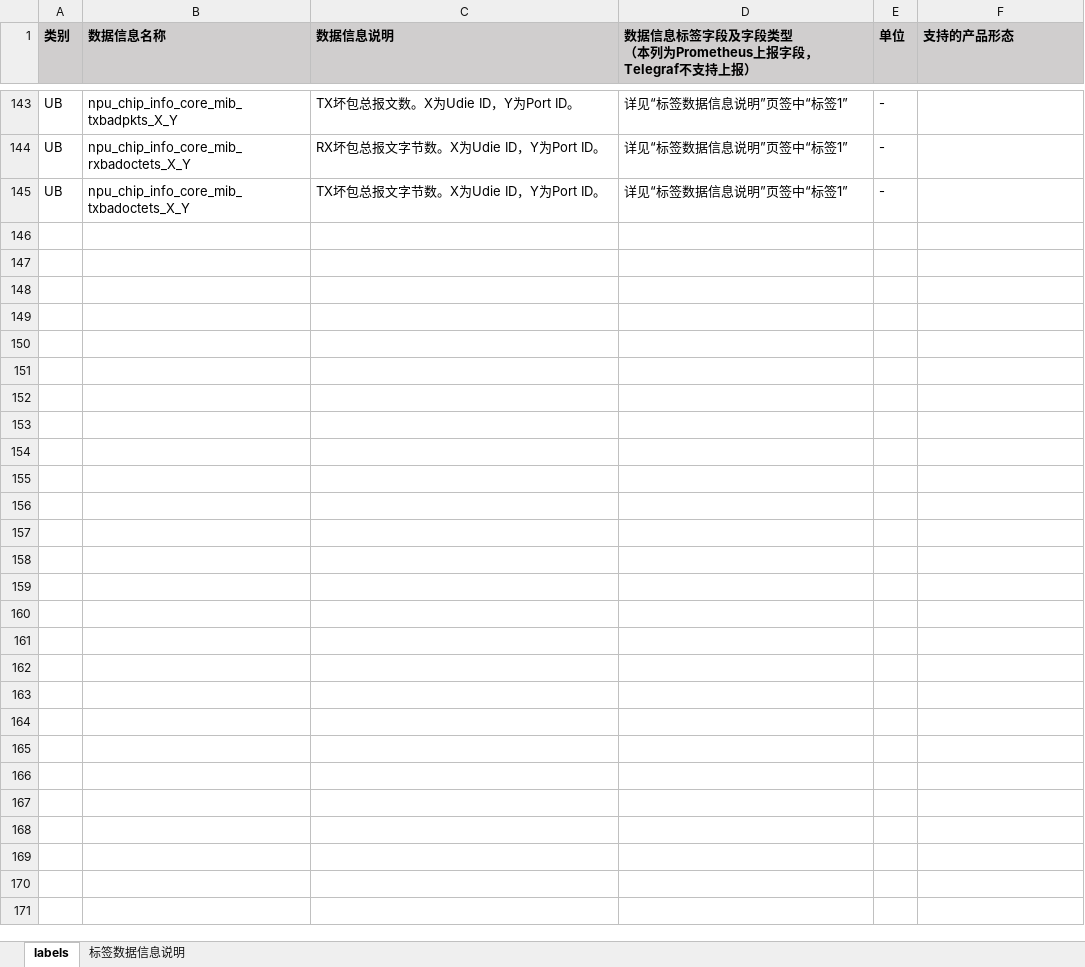
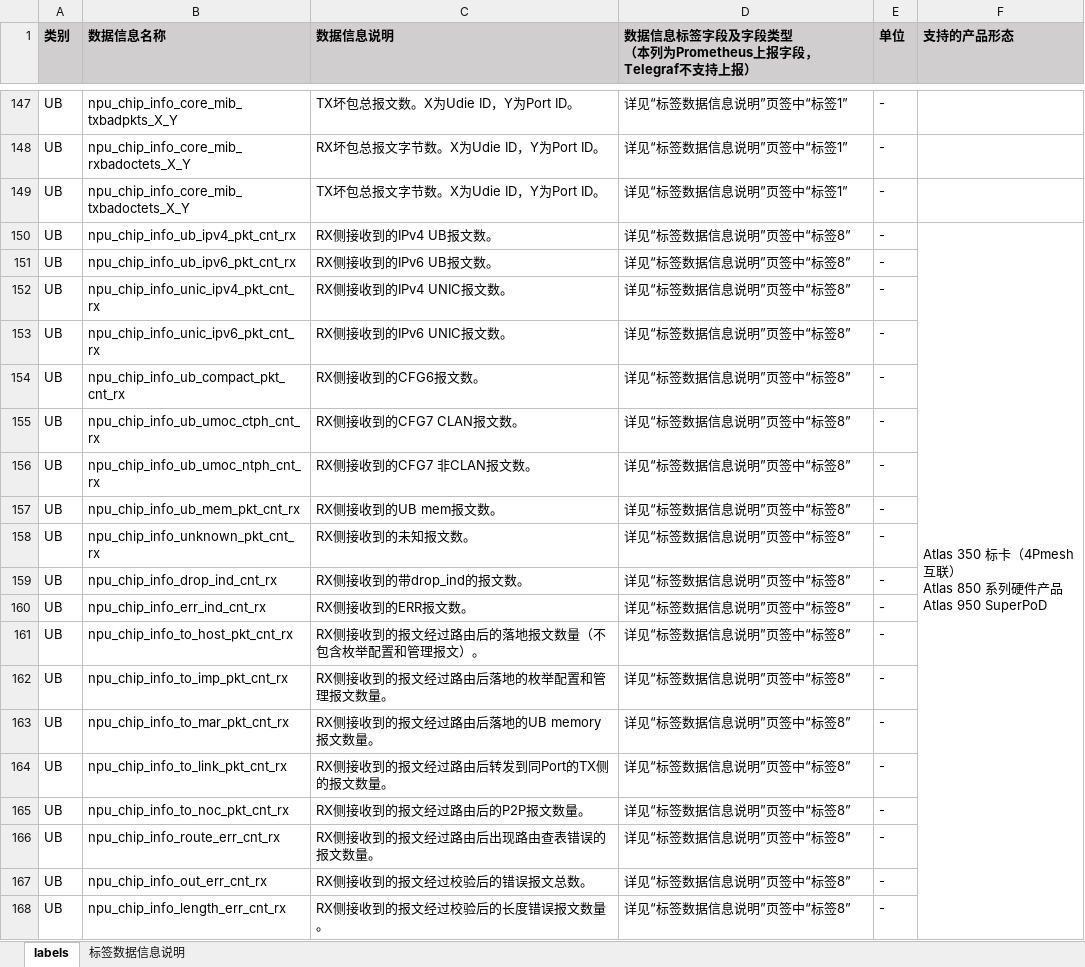
Before and after one commit to Ascend/mind-cluster, an Excel workbook: docs/zh/resource/数据信息说明.xlsx, sheet labels, drawn as a sheet; only a part is shown, gaps mark what is left out; values as stored, in another font and other column widths than the file's, no borders; ↵ is a line break in a cell; the diff covers the shown part only; the diff names each change by its address in the sheet, - before the commit and + after, or states it on an @@ line.

```diff
--- a/docs/zh/resource/数据信息说明.xlsx (sheet labels)
+++ b/docs/zh/resource/数据信息说明.xlsx (sheet labels)
+row 150: UB | npu_chip_info_ub_ipv4_pkt_cnt_rx | RX侧接收到的IPv4 UB报文数。 | 详见“标签数据信息说明”页签中“标签8” | - | Atlas 350 标卡（4Pmesh互联） ↵ Atlas 850 系列硬件产品 ↵ Atlas 950 SuperPoD
+row 151: UB | npu_chip_info_ub_ipv6_pkt_cnt_rx | RX侧接收到的IPv6 UB报文数。 | 详见“标签数据信息说明”页签中“标签8” | -
+row 152: UB | npu_chip_info_unic_ipv4_pkt_cnt_rx | RX侧接收到的IPv4 UNIC报文数。 | 详见“标签数据信息说明”页签中“标签8” | -
+row 153: UB | npu_chip_info_unic_ipv6_pkt_cnt_rx | RX侧接收到的IPv6 UNIC报文数。 | 详见“标签数据信息说明”页签中“标签8” | -
+row 154: UB | npu_chip_info_ub_compact_pkt_cnt_rx | RX侧接收到的CFG6报文数。 | 详见“标签数据信息说明”页签中“标签8” | -
+row 155: UB | npu_chip_info_ub_umoc_ctph_cnt_rx | RX侧接收到的CFG7 CLAN报文数。 | 详见“标签数据信息说明”页签中“标签8” | -
+row 156: UB | npu_chip_info_ub_umoc_ntph_cnt_rx | RX侧接收到的CFG7 非CLAN报文数。 | 详见“标签数据信息说明”页签中“标签8” | -
+row 157: UB | npu_chip_info_ub_mem_pkt_cnt_rx | RX侧接收到的UB mem报文数。 | 详见“标签数据信息说明”页签中“标签8” | -
+row 158: UB | npu_chip_info_unknown_pkt_cnt_rx | RX侧接收到的未知报文数。 | 详见“标签数据信息说明”页签中“标签8” | -
+row 159: UB | npu_chip_info_drop_ind_cnt_rx | RX侧接收到的带drop_ind的报文数。 | 详见“标签数据信息说明”页签中“标签8” | -
+row 160: UB | npu_chip_info_err_ind_cnt_rx | RX侧接收到的ERR报文数。 | 详见“标签数据信息说明”页签中“标签8” | -
+row 161: UB | npu_chip_info_to_host_pkt_cnt_rx | RX侧接收到的报文经过路由后的落地报文数量（不包含枚举配置和管理报文）。 | 详见“标签数据信息说明”页签中“标签8” | -
+row 162: UB | npu_chip_info_to_imp_pkt_cnt_rx | RX侧接收到的报文经过路由后落地的枚举配置和管理报文数量。 | 详见“标签数据信息说明”页签中“标签8” | -
+row 163: UB | npu_chip_info_to_mar_pkt_cnt_rx | RX侧接收到的报文经过路由后落地的UB memory报文数量。 | 详见“标签数据信息说明”页签中“标签8” | -
+row 164: UB | npu_chip_info_to_link_pkt_cnt_rx | RX侧接收到的报文经过路由后转发到同Port的TX侧的报文数量。 | 详见“标签数据信息说明”页签中“标签8” | -
+row 165: UB | npu_chip_info_to_noc_pkt_cnt_rx | RX侧接收到的报文经过路由后的P2P报文数量。 | 详见“标签数据信息说明”页签中“标签8” | -
+row 166: UB | npu_chip_info_route_err_cnt_rx | RX侧接收到的报文经过路由后出现路由查表错误的报文数量。 | 详见“标签数据信息说明”页签中“标签8” | -
+row 167: UB | npu_chip_info_out_err_cnt_rx | RX侧接收到的报文经过校验后的错误报文总数。 | 详见“标签数据信息说明”页签中“标签8” | -
+row 168: UB | npu_chip_info_length_err_cnt_rx | RX侧接收到的报文经过校验后的长度错误报文数量。 | 详见“标签数据信息说明”页签中“标签8” | -
```
Also changed, not shown: 33 added rows and 14 edited cells elsewhere in this sheet, sheet 标签数据信息说明, 3 other files.
